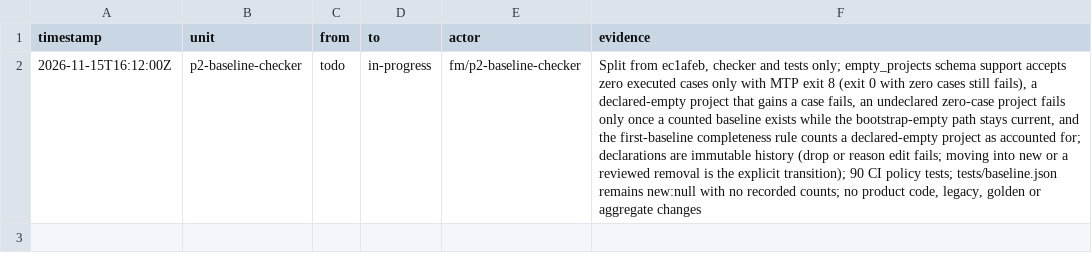
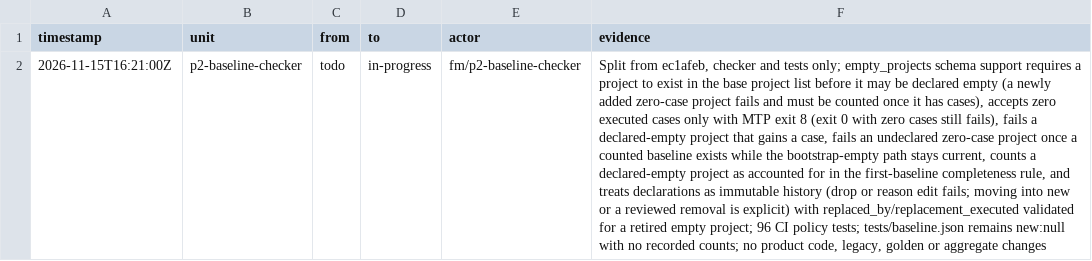
Before and after one commit to seanburkes/playnite-linux, a TSV file: docs/port/units/p2-baseline-checker.ledger.tsv, drawn as a sheet; the diff names each change by its address in the sheet, - before the commit and + after, or states it on an @@ line.

Commit message:
fix(p2-baseline-checker): require base membership for empty projects
Review B on #44: a newly added zero-case test project could be declared
in empty_projects and exempted from the first-baseline completeness
rule. Require a declared-empty project to exist in the base project
list; a new zero-case project now fails and must be recorded as a
counted entry once it has cases.

Validate a retirement record for a formerly empty project with the same
replaced_by and replacement_executed checks used for counted entries.
Add tests for a new zero-case declaration, an existing zero-case
declaration, a new counted project, and missing/mismatched/valid
replacements.

```diff
--- a/docs/port/units/p2-baseline-checker.ledger.tsv
+++ b/docs/port/units/p2-baseline-checker.ledger.tsv
-A2 (timestamp): 2026-11-15T16:12:00Z
+A2 (timestamp): 2026-11-15T16:21:00Z
-F2 (evidence): …schema support accepts zero executed cases only with MTP exit 8 (exit 0 with zero cases still fails), a declared-empty project that gains a case fails, an undeclared zero-case project fails only once a counted baseline exists while the bootstrap-empty path stays current, and the first-baseline completeness rule counts a declared-empty project as accounted for; declarations are immutable history (drop or reason edit fails; moving into new or a reviewed removal is the explicit transition); 90 CI policy…
+F2 (evidence): …schema support requires a project to exist in the base project list before it may be declared empty (a newly added zero-case project fails and must be counted once it has cases), accepts zero executed cases only with MTP exit 8 (exit 0 with zero cases still fails), fails a declared-empty project that gains a case, fails an undeclared zero-case project once a counted baseline exists while the bootstrap-empty path stays current, counts a declared-empty project as accounted for in the first-baseline completeness rule, and treats declarations as immutable history (drop or reason edit fails; moving into new or a reviewed removal is explicit) with replaced_by/replacement_executed validated for a retired empty project; 96 CI policy…
```
Also changed, not shown: docs/port/units/p2-baseline-checker.queue.tsv, 2 other files.
